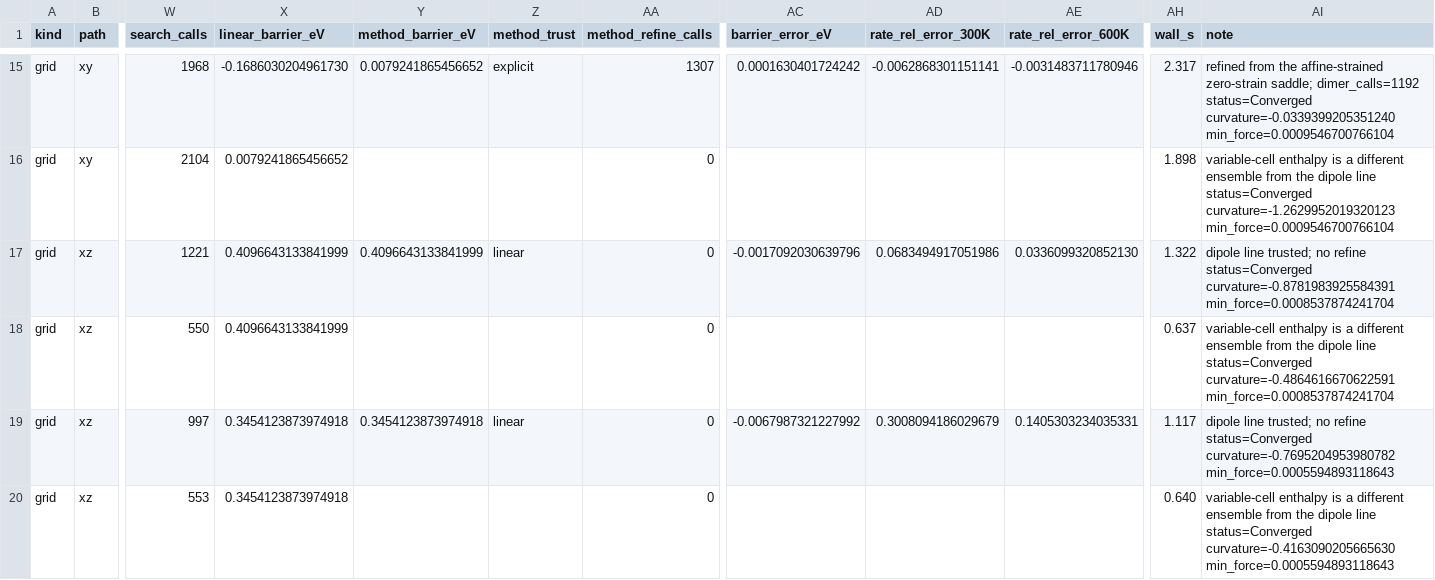
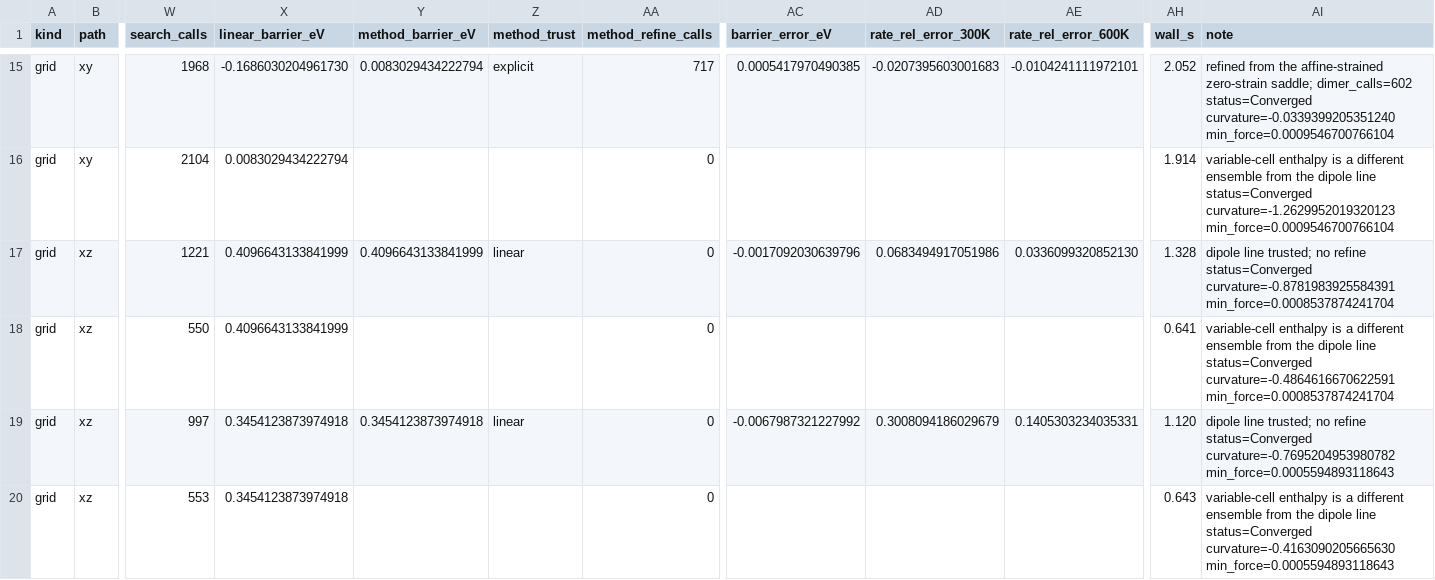
Before and after one commit to OmniPotentRPC/rgsaddle, a CSV file: benchmarks/strain_response_head_to_head.csv, drawn as a sheet; only a part is shown, gaps mark what is left out; the diff covers the shown part only; the diff names each change by its address in the sheet, - before the commit and + after, or states it on an @@ line.

Commit message:
fix(strain): stop a refinement at the climb's force gate
The 1e-3 default sits in a FIRE cycle once the curvature is negative
and the force is already under 2e-3. On the hydrostatic dumbbell the
hop vector is not the unstable mode, the reactant quench does not
run, and the search then spends about 200 steps on a residual the
explicit climb does not ask for. 2e-3 is that climb's gate. Held-out
strains stay within 1 meV where the affine image is the same basin.
The fixed grid is still index 1. The largest error is
0.0005417970490385 eV, and build plus refine is 11033 calls against
32152.

```diff
--- a/benchmarks/strain_response_head_to_head.csv
+++ b/benchmarks/strain_response_head_to_head.csv
-Y15 (method_barrier_eV): 0.0079241865456652
+Y15 (method_barrier_eV): 0.0083029434222794
-AA15 (method_refine_calls): 1307
+AA15 (method_refine_calls): 717
-AC15 (barrier_error_eV): 0.0001630401724242
+AC15 (barrier_error_eV): 0.0005417970490385
-AD15 (rate_rel_error_300K): -0.0062868301151141
+AD15 (rate_rel_error_300K): -0.0207395603001683
-AE15 (rate_rel_error_600K): -0.0031483711780946
+AE15 (rate_rel_error_600K): -0.0104241111972101
-AH15 (wall_s): 2.317
+AH15 (wall_s): 2.052
-AI15 (note): …zero-strain saddle; dimer_calls=1192 status=Converged curvature=-0.0339399205351240…
+AI15 (note): …zero-strain saddle; dimer_calls=602 status=Converged curvature=-0.0339399205351240…
-X16 (linear_barrier_eV): 0.0079241865456652
+X16 (linear_barrier_eV): 0.0083029434222794
-AH16 (wall_s): 1.898
+AH16 (wall_s): 1.914
-AH17 (wall_s): 1.322
+AH17 (wall_s): 1.328
-AH18 (wall_s): 0.637
+AH18 (wall_s): 0.641
-AH19 (wall_s): 1.117
+AH19 (wall_s): 1.120
-AH20 (wall_s): 0.640
+AH20 (wall_s): 0.643
```
Also changed, not shown: 129 edited cells elsewhere in this file, 4 other files.
